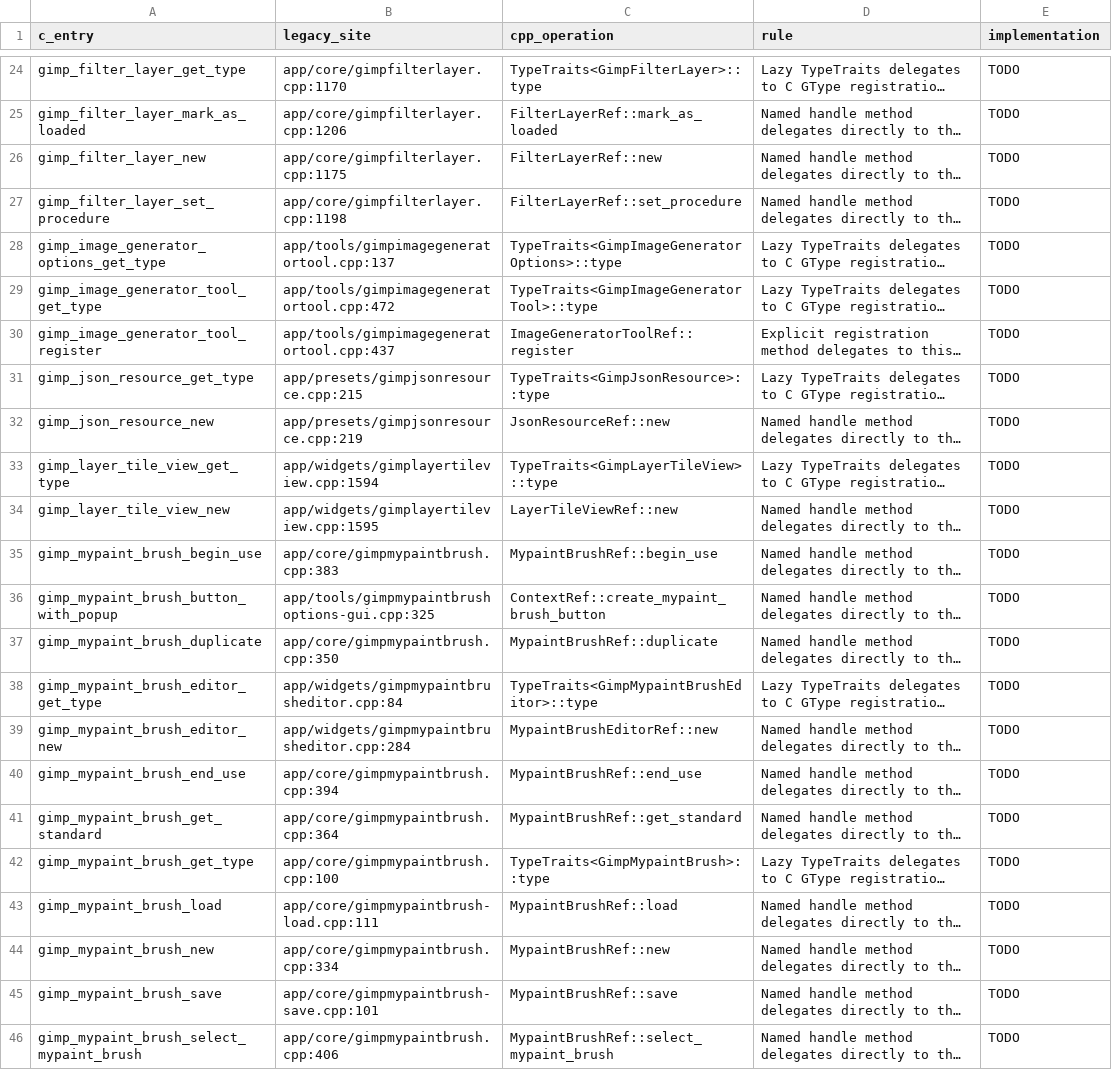
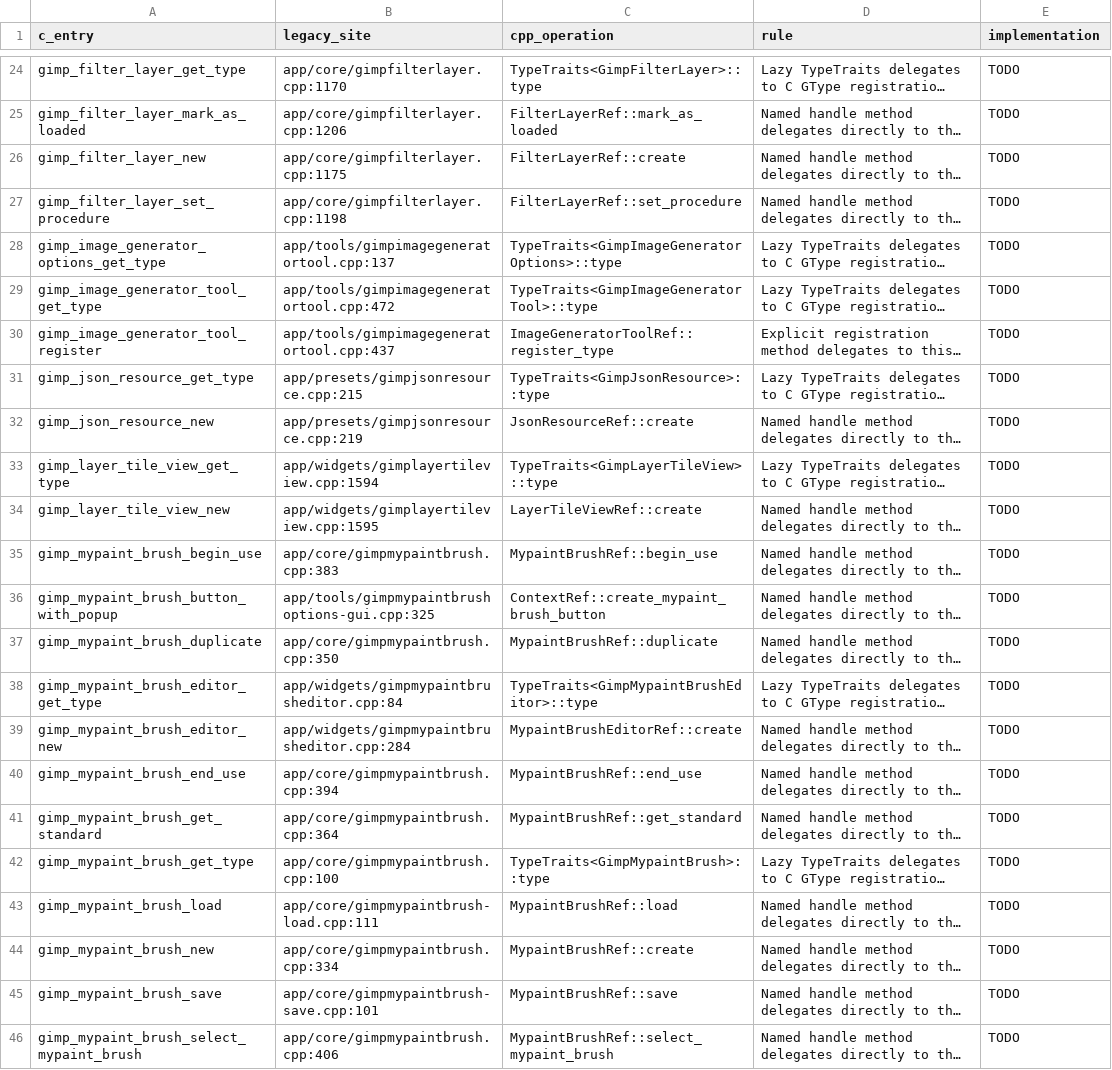
Before and after one commit to seagetch/gimp-painter, a TSV file: migration/contracts/cpp-c-entry-map.tsv, drawn as a sheet; only a part is shown, gaps mark what is left out; long unchanged cells end in …; the diff covers the shown part only; the diff names each change by its address in the sheet, - before the commit and + after, or states it on an @@ line.

Commit message:
painter: reject reserved names in typed operation contracts

```diff
--- a/migration/contracts/cpp-c-entry-map.tsv
+++ b/migration/contracts/cpp-c-entry-map.tsv
-C26 (cpp_operation): FilterLayerRef::new
+C26 (cpp_operation): FilterLayerRef::create
-C30 (cpp_operation): ImageGeneratorToolRef::register
+C30 (cpp_operation): ImageGeneratorToolRef::register_type
-C32 (cpp_operation): JsonResourceRef::new
+C32 (cpp_operation): JsonResourceRef::create
-C34 (cpp_operation): LayerTileViewRef::new
+C34 (cpp_operation): LayerTileViewRef::create
-C39 (cpp_operation): MypaintBrushEditorRef::new
+C39 (cpp_operation): MypaintBrushEditorRef::create
-C44 (cpp_operation): MypaintBrushRef::new
+C44 (cpp_operation): MypaintBrushRef::create
```
Also changed, not shown: 12 edited cells elsewhere in this file, 1 other file.
